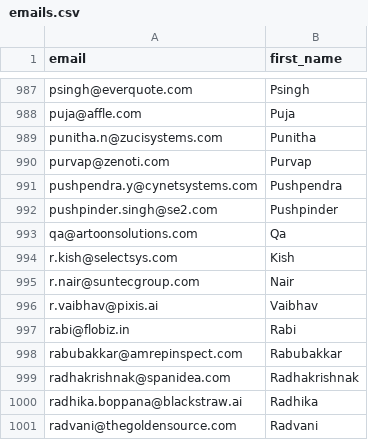
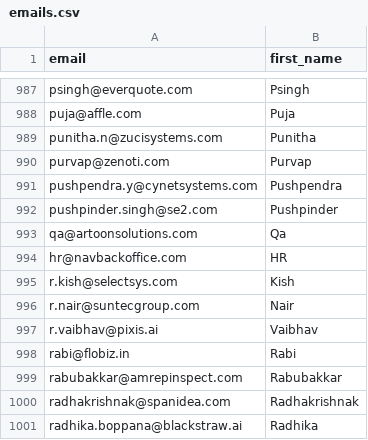
Before and after one commit to AnkushSinghGandhi/career-outreach-emailer, a CSV file: emails.csv, drawn as a sheet; only a part is shown, gaps mark what is left out; the shorter side is filled out with more unchanged rows; the diff names each change by its address in the sheet, - before the commit and + after, or states it on an @@ line.

Commit message:
Update emails.csv

```diff
--- a/emails.csv
+++ b/emails.csv
+row 994: hr@navbackoffice.com | HR
```
